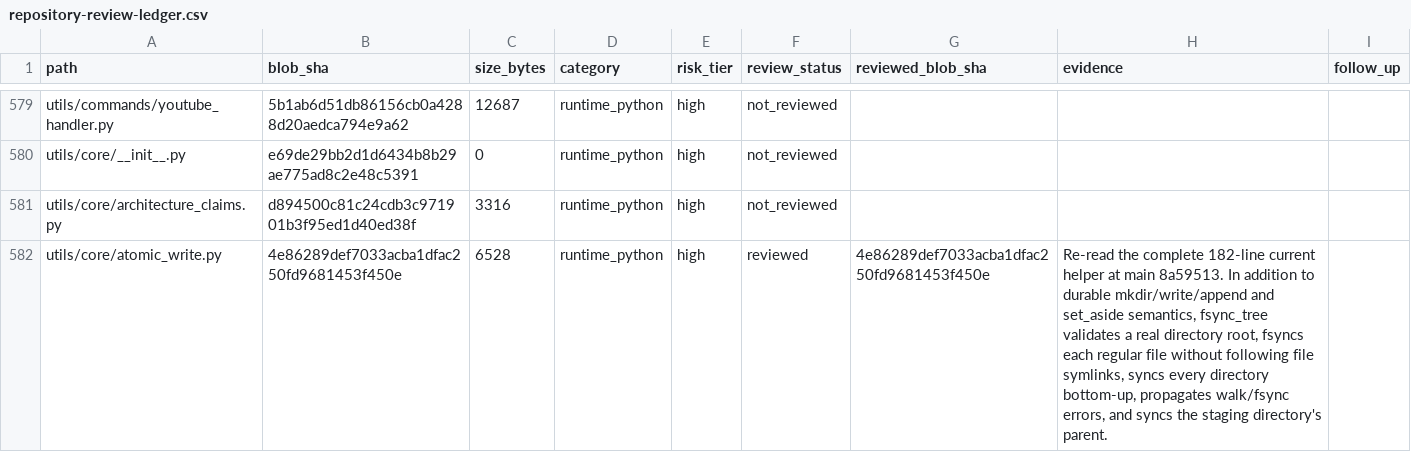
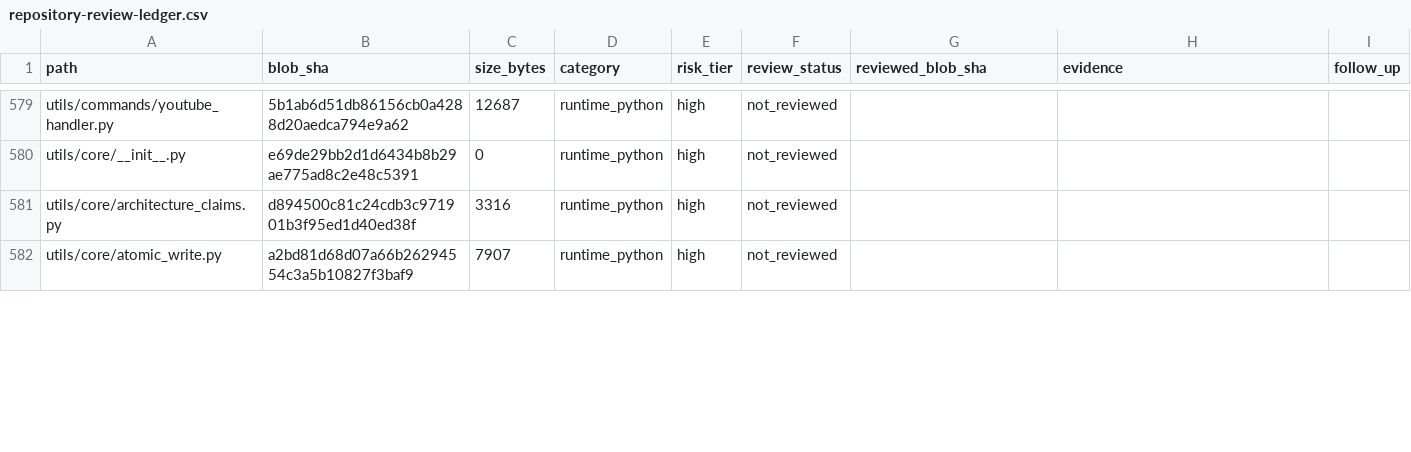
Before and after one commit to Ekco-S64QTN6/Kaiacord, a CSV file: docs/audits/repository-review-ledger.csv, drawn as a sheet; only a part is shown, gaps mark what is left out; the diff covers the shown part only.

```diff
--- a/docs/audits/repository-review-ledger.csv
+++ b/docs/audits/repository-review-ledger.csv
@@ -581,2 +581,2 @@ utils/core/__init__.py,e69de29bb2d1d6434b8b29ae775ad8c2e48c5391,0,runtime_python
 utils/core/architecture_claims.py,d894500c81c24cdb3c971901b3f95ed1d40ed38f,3316,runtime_python,high,not_reviewed,,,
-utils/core/atomic_write.py,4e86289def7033acba1dfac250fd9681453f450e,6528,runtime_python,high,reviewed,4e86289def7033acba1dfac250fd9681453f450e,"Re-read the complete 182-line current helper at main 8a59513. In addition to durable mkdir/write/append and set_aside semantics, fsync_tree validates a real directory root, fsyncs each regular file without following file symlinks, syncs every directory bottom-up, propagates walk/fsync errors, and syncs the staging directory's parent.",
+utils/core/atomic_write.py,a2bd81d68d07a66b26294554c3a5b10827f3baf9,7907,runtime_python,high,not_reviewed,,,
```
Also changed, not shown: 13 edited cells elsewhere in this file, 6 other files.
